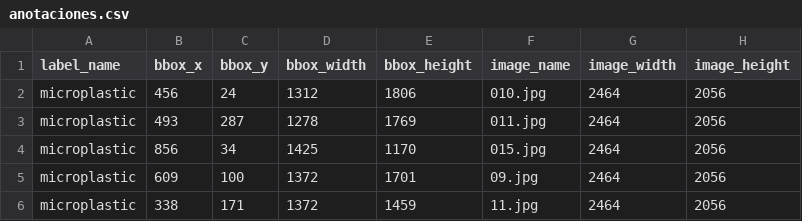
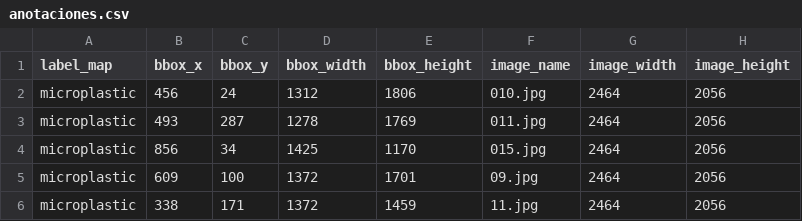
Before and after one commit to RadamantiumX/new-microplastic-dataset, a CSV file: valid/anotaciones.csv, drawn as a sheet; only a part is shown.

```diff
--- a/valid/anotaciones.csv
+++ b/valid/anotaciones.csv
@@ -1,2 +1,2 @@
-label_name,bbox_x,bbox_y,bbox_width,bbox_height,image_name,image_width,image_height
+label_map,bbox_x,bbox_y,bbox_width,bbox_height,image_name,image_width,image_height
 microplastic,456,24,1312,1806,010.jpg,2464,2056
```
Also changed, not shown: train/anotaciones.csv.
